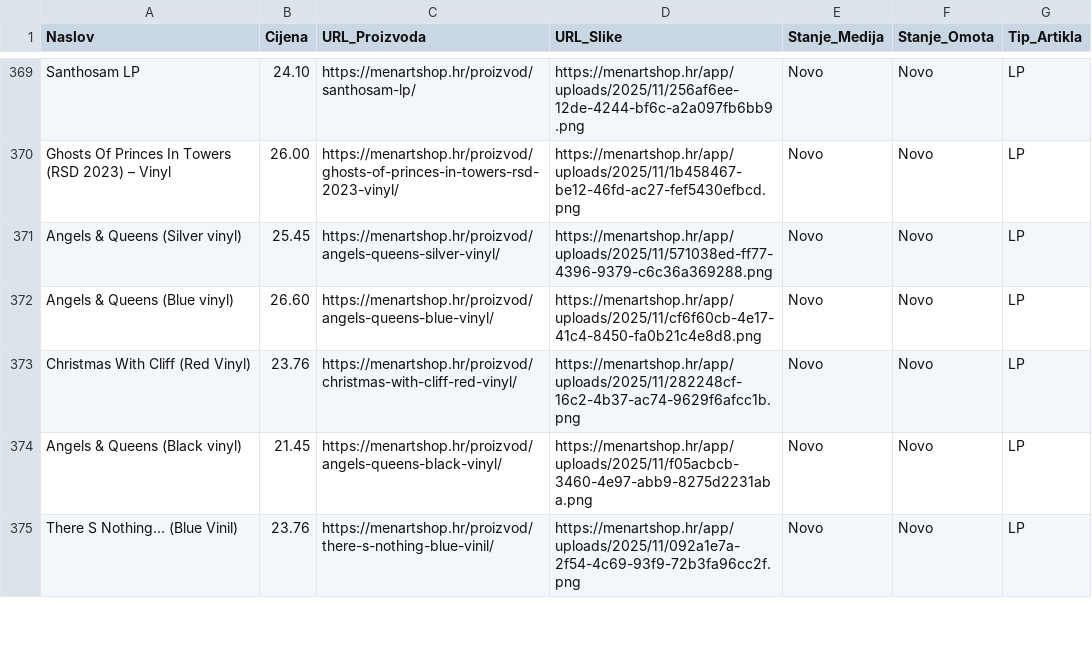
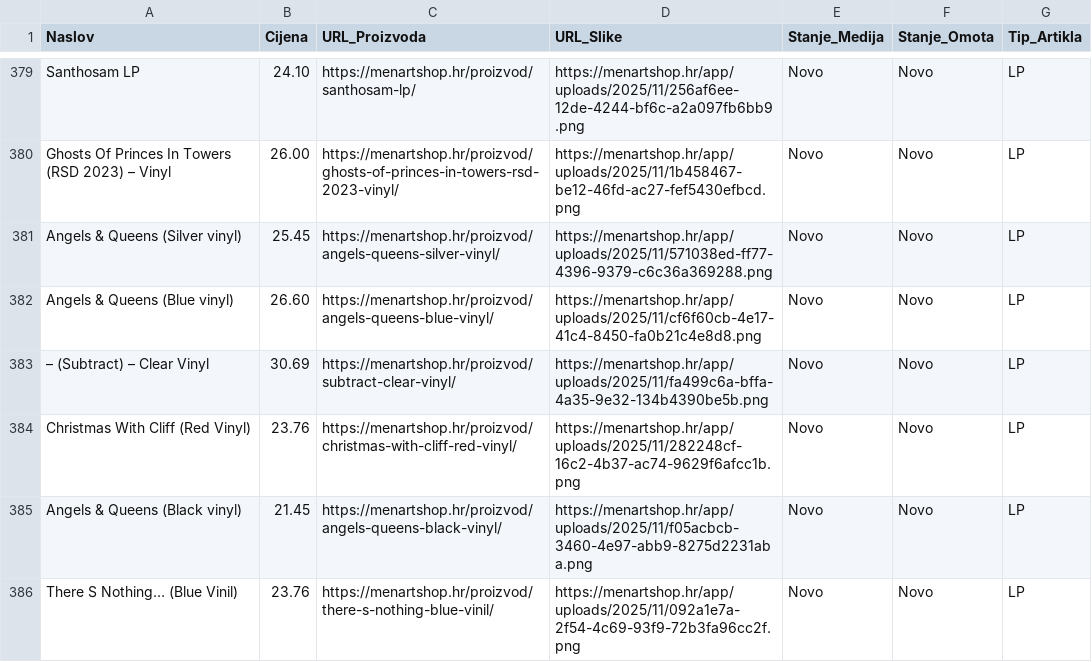
Before and after one commit to Z0M81Eb/baza-ploca, a CSV file: menart_katalog.csv, drawn as a sheet; only a part is shown, gaps mark what is left out; the diff covers the shown part only.

```diff
--- a/menart_katalog.csv
+++ b/menart_katalog.csv
@@ -372,2 +382,3 @@ Angels & Queens (Silver vinyl),25.45,https://menartshop.hr/proizvod/angels-queen
 Angels & Queens (Blue vinyl),26.60,https://menartshop.hr/proizvod/angels-queens-blue-vinyl/,https://menartshop.hr/app/uploads/2025/11/cf6f60cb-4e17-41c4-8450-fa0b21c4e8d8.png,Novo,Novo,LP
+– (Subtract) – Clear Vinyl,30.69,https://menartshop.hr/proizvod/subtract-clear-vinyl/,https://menartshop.hr/app/uploads/2025/11/fa499c6a-bffa-4a35-9e32-134b4390be5b.png,Novo,Novo,LP
 Christmas With Cliff  (Red Vinyl),23.76,https://menartshop.hr/proizvod/christmas-with-cliff-red-vinyl/,https://menartshop.hr/app/uploads/2025/11/282248cf-16c2-4b37-ac74-9629f6afcc1b.png,Novo,Novo,LP
```
Also changed, not shown: 13 added rows and 5 removed rows elsewhere in this file.
